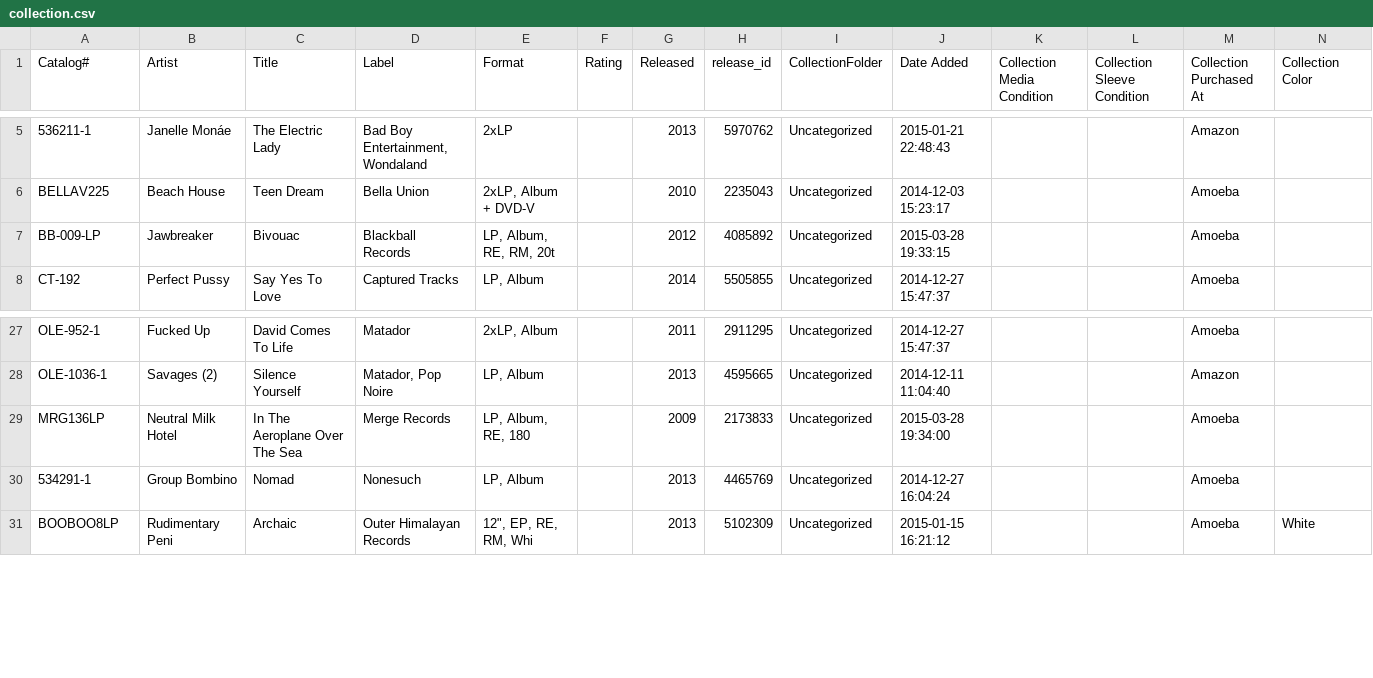
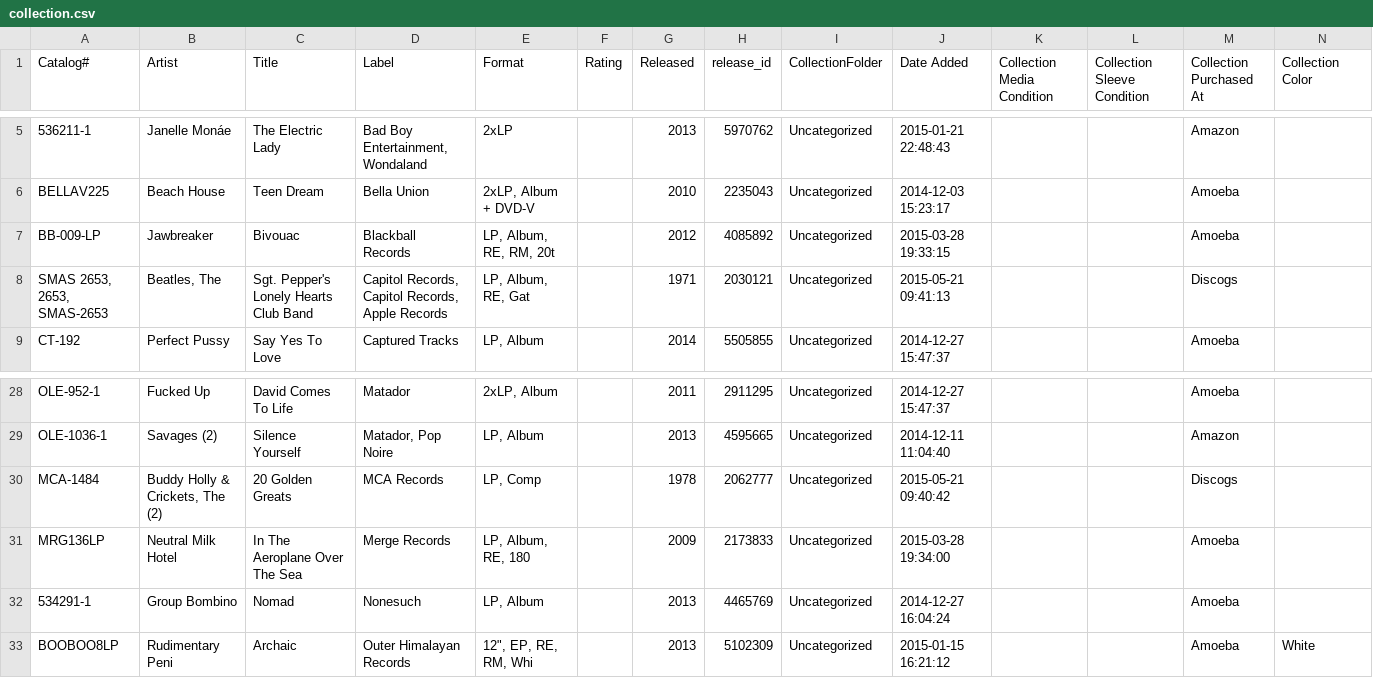
Before and after one commit to mouse-reeve/record-catalogue, a CSV file: collection.csv, drawn as a sheet; only a part is shown, gaps mark what is left out; the diff names each change by its address in the sheet, - before the commit and + after, or states it on an @@ line.

Commit message:
USPS pulls through for me

```diff
--- a/collection.csv
+++ b/collection.csv
+row 8: SMAS 2653, 2653, SMAS-2653 | Beatles, The | Sgt. Pepper's Lonely Hearts Club Band | Capitol Records, Capitol Records, Apple Records | LP, Album, RE, Gat |  | 1971 | 2030121 | Uncategorized | 2015-05-21 09:41:13 |  |  | Discogs
+row 30: MCA-1484 | Buddy Holly & Crickets, The (2) | 20 Golden Greats | MCA Records | LP, Comp |  | 1978 | 2062777 | Uncategorized | 2015-05-21 09:40:42 |  |  | Discogs
```
